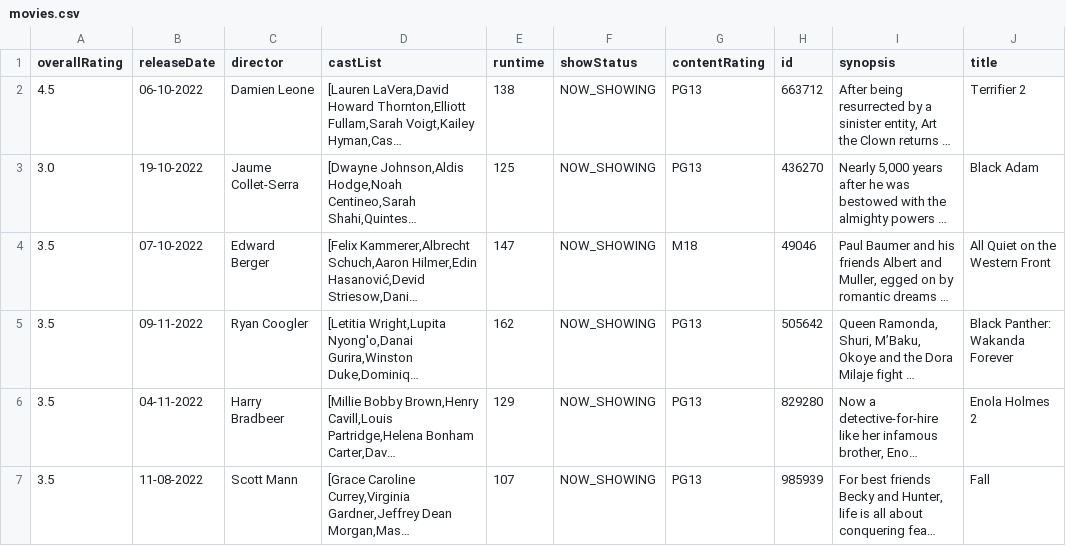
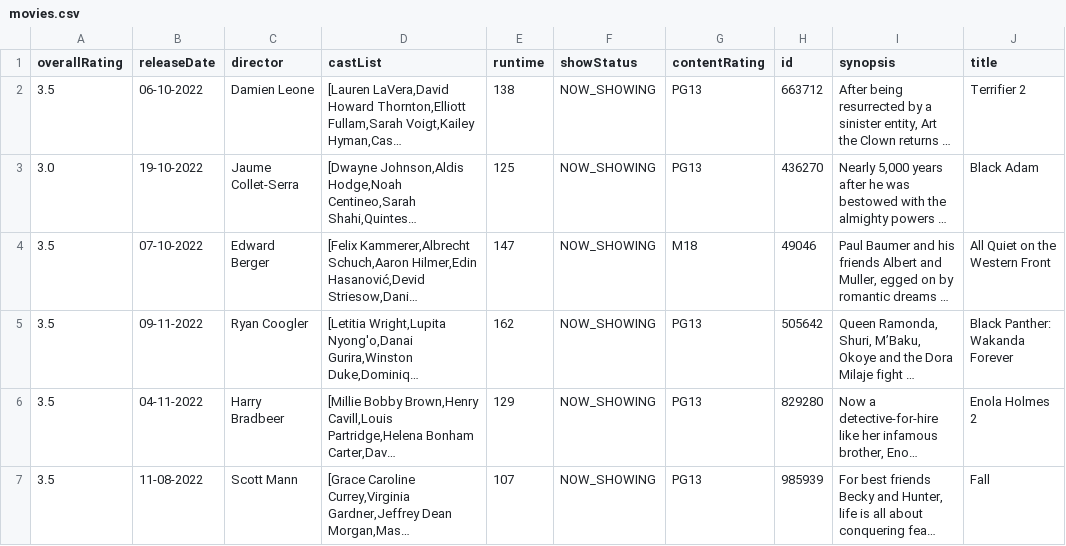
Before and after one commit to Ry3nG/MOBLIMA, a CSV file: data/movies.csv, drawn as a sheet; only a part is shown; long unchanged cells end in …; the diff names each change by its address in the sheet, - before the commit and + after, or states it on an @@ line.

```diff
--- a/data/movies.csv
+++ b/data/movies.csv
-A2 (overallRating): 4.5
+A2 (overallRating): 3.5
```
Also changed, not shown: data/cinemas.csv, data/reviews.csv, 14 other files.
